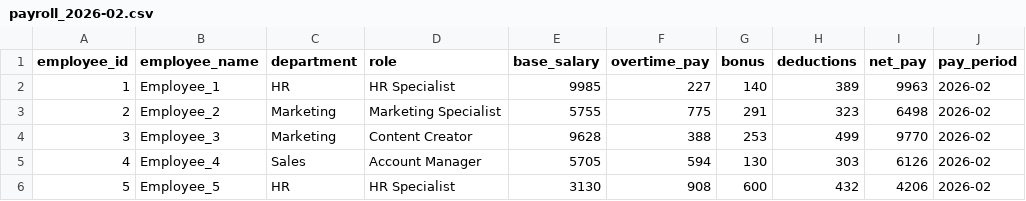
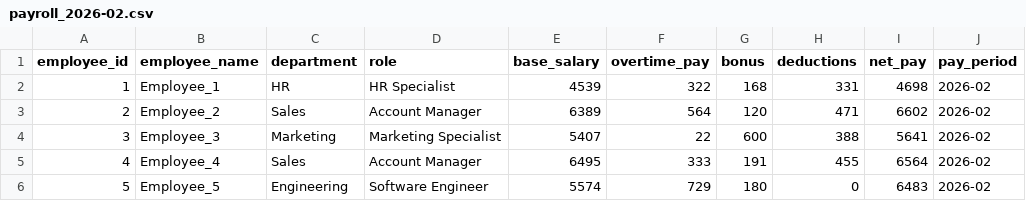
Before and after one commit to Prasaanth94/PayrollInsights, a CSV file: data/raw/payroll_2026-02.csv, drawn as a sheet; only a part is shown; the diff covers the shown part only.

```diff
--- a/data/raw/payroll_2026-02.csv
+++ b/data/raw/payroll_2026-02.csv
@@ -1,6 +1,6 @@
 employee_id,employee_name,department,role,base_salary,overtime_pay,bonus,deductions,net_pay,pay_period
-1,Employee_1,HR,HR Specialist,9985,227,140,389,9963,2026-02
-2,Employee_2,Marketing,Marketing Specialist,5755,775,291,323,6498,2026-02
-3,Employee_3,Marketing,Content Creator,9628,388,253,499,9770,2026-02
-4,Employee_4,Sales,Account Manager,5705,594,130,303,6126,2026-02
-5,Employee_5,HR,HR Specialist,3130,908,600,432,4206,2026-02
+1,Employee_1,HR,HR Specialist,4539,322,168,331,4698,2026-02
+2,Employee_2,Sales,Account Manager,6389,564,120,471,6602,2026-02
+3,Employee_3,Marketing,Marketing Specialist,5407,22,600,388,5641,2026-02
+4,Employee_4,Sales,Account Manager,6495,333,191,455,6564,2026-02
+5,Employee_5,Engineering,Software Engineer,5574,729,180,0,6483,2026-02
```
Also changed, not shown: 33 edited cells elsewhere in this file, data/processed/payroll_2026-01.csv, data/processed/payroll_2026-02.csv, 8 other files.
